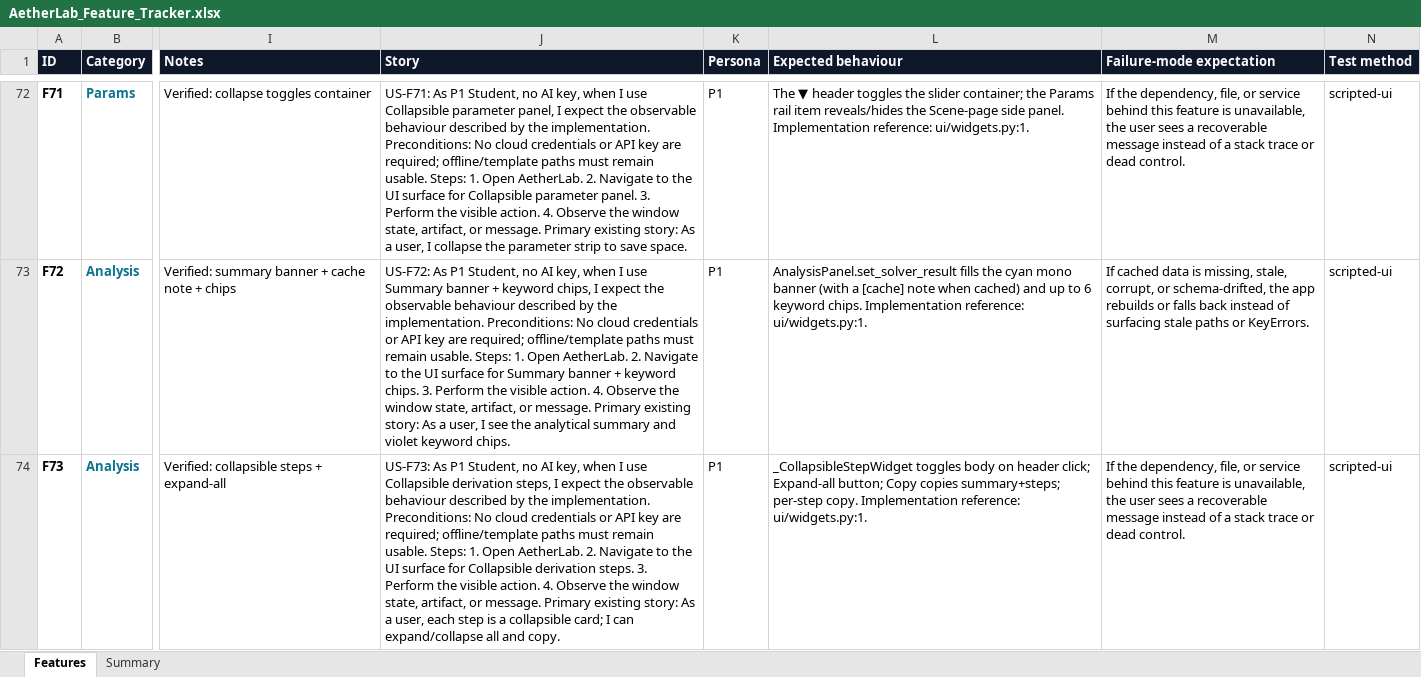
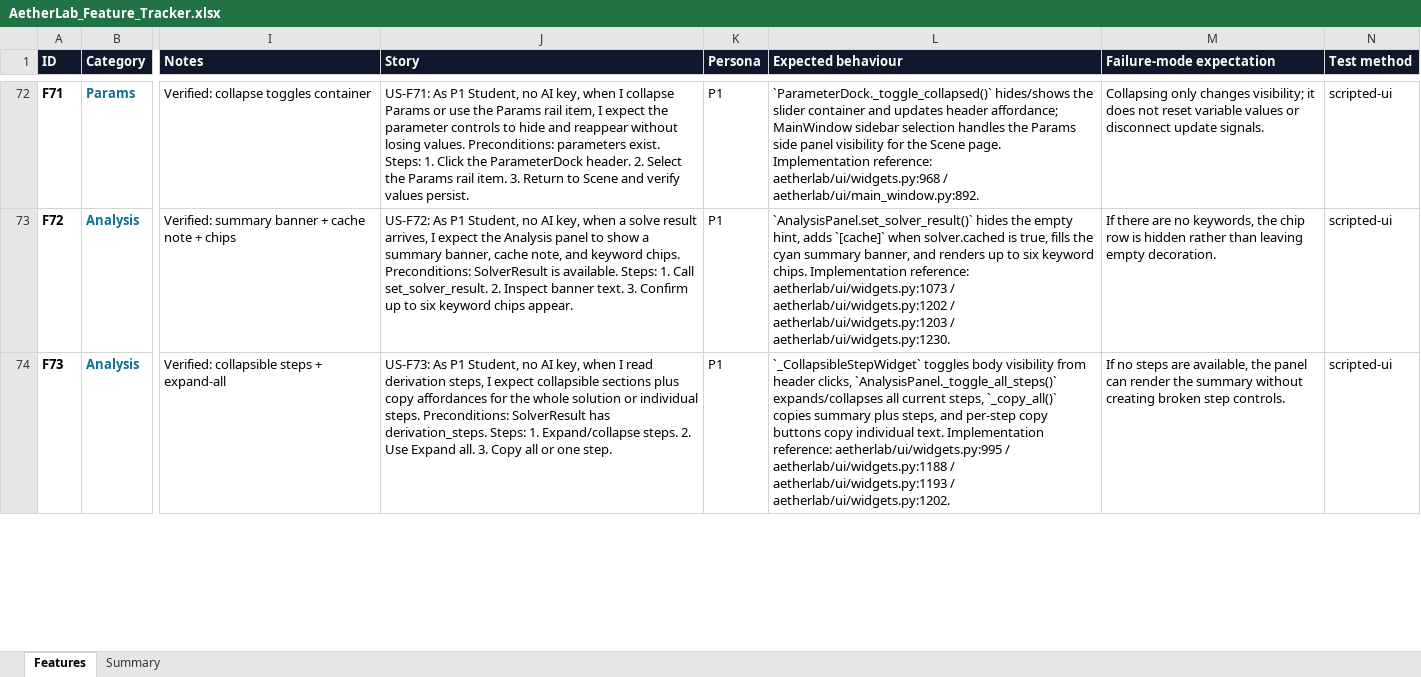
Before and after one commit to gopheriv/aetherlab, an Excel workbook: AetherLab_Feature_Tracker.xlsx, sheet Features, drawn as a sheet; only a part is shown, gaps mark what is left out; values as stored, in another font and other column widths than the file's, no borders; the diff covers the shown part only; the diff names each change by its address in the sheet, - before the commit and + after, or states it on an @@ line.

Commit message:
docs: hand audit canvas story pass

```diff
--- a/AetherLab_Feature_Tracker.xlsx (sheet Features)
+++ b/AetherLab_Feature_Tracker.xlsx (sheet Features)
-J72 (Story): …when I use Collapsible parameter panel, I expect the observable behaviour described by the implementation. Preconditions: No cloud credentials or API key are required; offline/template paths must remain usable. Steps: 1. Open AetherLab. 2. Navigate to the UI surface for Collapsible parameter panel. 3. Perform the visible action. 4. Observe the window state, artifact, or message. Primary existing story: As a user, I collapse the parameter strip to save space.
+J72 (Story): …when I collapse Params or use the Params rail item, I expect the parameter controls to hide and reappear without losing values. Preconditions: parameters exist. Steps: 1. Click the ParameterDock header. 2. Select the Params rail item. 3. Return to Scene and verify values persist.
-L72 (Expected behaviour): The ▼ header toggles the slider container; the Params rail item reveals/hides the Scene-page side panel. Implementation reference: ui/widgets.py:1.
+L72 (Expected behaviour): `ParameterDock._toggle_collapsed()` hides/shows the slider container and updates header affordance; MainWindow sidebar selection handles the Params side panel visibility for the Scene page. Implementation reference: aetherlab/ui/widgets.py:968 / aetherlab/ui/main_window.py:892.
-M72 (Failure-mode expectation): If the dependency, file, or service behind this feature is unavailable, the user sees a recoverable message instead of a stack trace or dead control.
+M72 (Failure-mode expectation): Collapsing only changes visibility; it does not reset variable values or disconnect update signals.
-J73 (Story): …key, when I use Summary banner + keyword chips, I expect the observable behaviour described by the implementation. Preconditions: No cloud credentials or API key are required; offline/template paths must remain usable. Steps: 1. Open AetherLab. 2. Navigate to the UI surface for Summary banner + keyword chips. 3. Perform the visible action. 4. Observe the window state, artifact, or message. Primary existing story: As a user, I see the analytical summary and violet keyword chips.
+J73 (Story): …key, when a solve result arrives, I expect the Analysis panel to show a summary banner, cache note, and keyword chips. Preconditions: SolverResult is available. Steps: 1. Call set_solver_result. 2. Inspect banner text. 3. Confirm up to six keyword chips appear.
-L73 (Expected behaviour): AnalysisPanel.set_solver_result fills the cyan mono banner (with a [cache] note when cached) and up to 6 keyword chips. Implementation reference: ui/widgets.py:1.
+L73 (Expected behaviour): `AnalysisPanel.set_solver_result()` hides the empty hint, adds `[cache]` when solver.cached is true, fills the cyan summary banner, and renders up to six keyword chips. Implementation reference: aetherlab/ui/widgets.py:1073 / aetherlab/ui/widgets.py:1202 / aetherlab/ui/widgets.py:1203 / aetherlab/ui/widgets.py:1230.
-M73 (Failure-mode expectation): If cached data is missing, stale, corrupt, or schema-drifted, the app rebuilds or falls back instead of surfacing stale paths or KeyErrors.
+M73 (Failure-mode expectation): If there are no keywords, the chip row is hidden rather than leaving empty decoration.
-J74 (Story): …when I use Collapsible derivation steps, I expect the observable behaviour described by the implementation. Preconditions: No cloud credentials or API key are required; offline/template paths must remain usable. Steps: 1. Open AetherLab. 2. Navigate to the UI surface for Collapsible derivation steps. 3. Perform the visible action. 4. Observe the window state, artifact, or message. Primary existing story: As a user, each step is a collapsible card; I can expand/collapse all and copy.
+J74 (Story): …when I read derivation steps, I expect collapsible sections plus copy affordances for the whole solution or individual steps. Preconditions: SolverResult has derivation_steps. Steps: 1. Expand/collapse steps. 2. Use Expand all. 3. Copy all or one step.
-L74 (Expected behaviour): _CollapsibleStepWidget toggles body on header click; Expand-all button; Copy copies summary+steps; per-step copy. Implementation reference: ui/widgets.py:1.
+L74 (Expected behaviour): `_CollapsibleStepWidget` toggles body visibility from header clicks, `AnalysisPanel._toggle_all_steps()` expands/collapses all current steps, `_copy_all()` copies summary plus steps, and per-step copy buttons copy individual text. Implementation reference: aetherlab/ui/widgets.py:995 / aetherlab/ui/widgets.py:1188 / aetherlab/ui/widgets.py:1193 / aetherlab/ui/widgets.py:1202.
-M74 (Failure-mode expectation): If the dependency, file, or service behind this feature is unavailable, the user sees a recoverable message instead of a stack trace or dead control.
+M74 (Failure-mode expectation): If no steps are available, the panel can render the summary without creating broken step controls.
```
Also changed, not shown: 53 edited cells elsewhere in this sheet, 2 other files.
